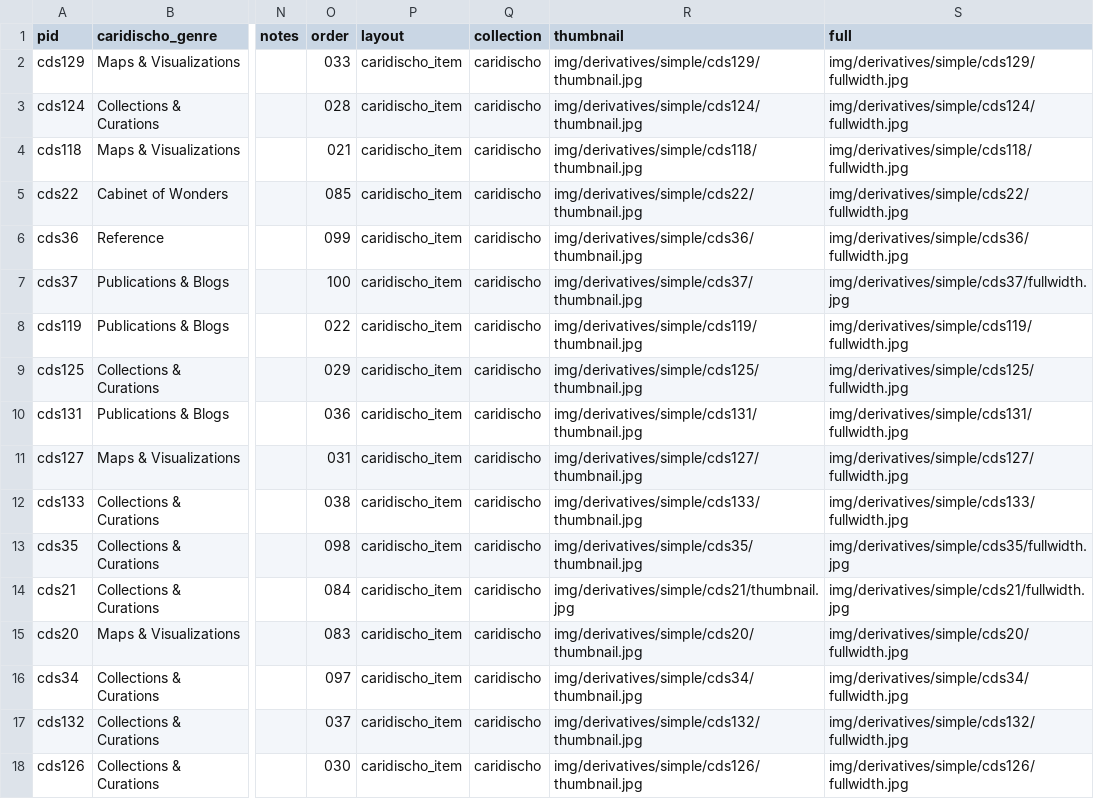
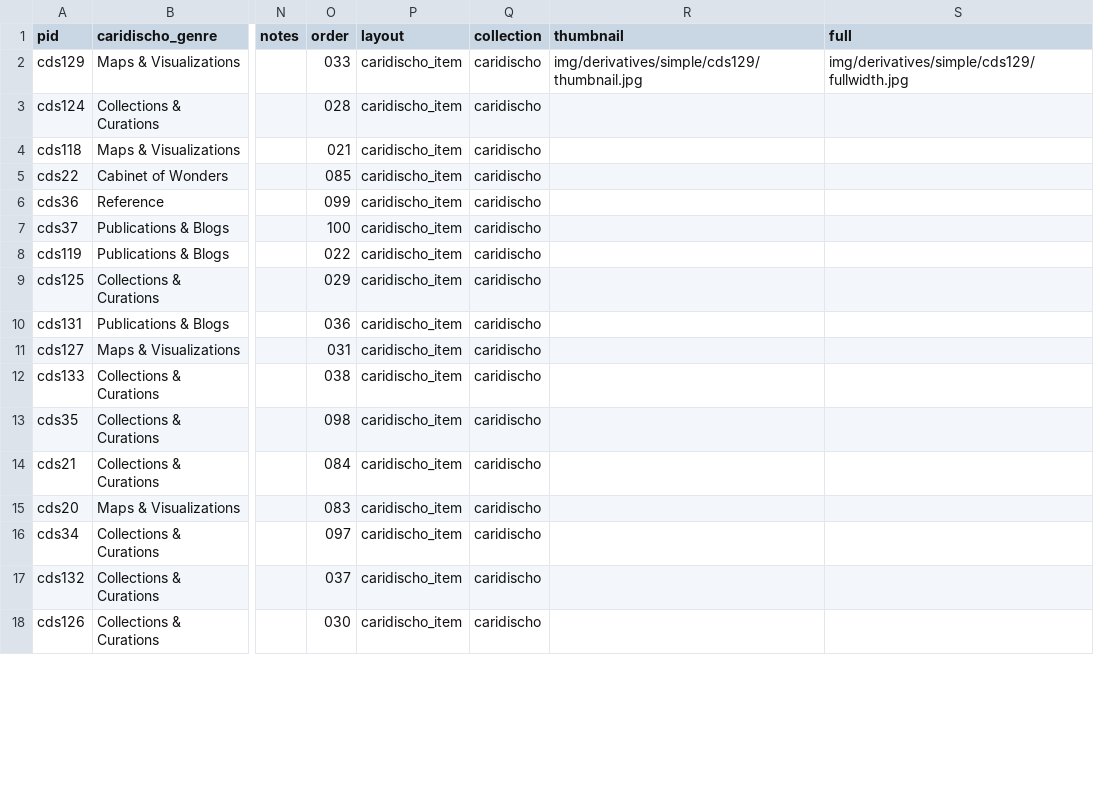
Before and after one commit to rutgersdh/caridischo, a CSV file: _data/caridischo.csv, drawn as a sheet; only a part is shown, gaps mark what is left out; the diff covers the shown part only; the diff names each change by its address in the sheet, - before the commit and + after, or states it on an @@ line.

```diff
--- a/_data/caridischo.csv
+++ b/_data/caridischo.csv
-R3 (thumbnail): img/derivatives/simple/cds124/thumbnail.jpg
+R3 (thumbnail): (empty)
-S3 (full): img/derivatives/simple/cds124/fullwidth.jpg
+S3 (full): (empty)
-R4 (thumbnail): img/derivatives/simple/cds118/thumbnail.jpg
+R4 (thumbnail): (empty)
-S4 (full): img/derivatives/simple/cds118/fullwidth.jpg
+S4 (full): (empty)
-R5 (thumbnail): img/derivatives/simple/cds22/thumbnail.jpg
+R5 (thumbnail): (empty)
-S5 (full): img/derivatives/simple/cds22/fullwidth.jpg
+S5 (full): (empty)
-R6 (thumbnail): img/derivatives/simple/cds36/thumbnail.jpg
+R6 (thumbnail): (empty)
-S6 (full): img/derivatives/simple/cds36/fullwidth.jpg
+S6 (full): (empty)
-R7 (thumbnail): img/derivatives/simple/cds37/thumbnail.jpg
+R7 (thumbnail): (empty)
-S7 (full): img/derivatives/simple/cds37/fullwidth.jpg
+S7 (full): (empty)
-R8 (thumbnail): img/derivatives/simple/cds119/thumbnail.jpg
+R8 (thumbnail): (empty)
-S8 (full): img/derivatives/simple/cds119/fullwidth.jpg
+S8 (full): (empty)
-R9 (thumbnail): img/derivatives/simple/cds125/thumbnail.jpg
+R9 (thumbnail): (empty)
-S9 (full): img/derivatives/simple/cds125/fullwidth.jpg
+S9 (full): (empty)
-R10 (thumbnail): img/derivatives/simple/cds131/thumbnail.jpg
+R10 (thumbnail): (empty)
-S10 (full): img/derivatives/simple/cds131/fullwidth.jpg
+S10 (full): (empty)
-R11 (thumbnail): img/derivatives/simple/cds127/thumbnail.jpg
+R11 (thumbnail): (empty)
-S11 (full): img/derivatives/simple/cds127/fullwidth.jpg
+S11 (full): (empty)
-R12 (thumbnail): img/derivatives/simple/cds133/thumbnail.jpg
+R12 (thumbnail): (empty)
-S12 (full): img/derivatives/simple/cds133/fullwidth.jpg
+S12 (full): (empty)
-R13 (thumbnail): img/derivatives/simple/cds35/thumbnail.jpg
+R13 (thumbnail): (empty)
-S13 (full): img/derivatives/simple/cds35/fullwidth.jpg
+S13 (full): (empty)
-R14 (thumbnail): img/derivatives/simple/cds21/thumbnail.jpg
+R14 (thumbnail): (empty)
-S14 (full): img/derivatives/simple/cds21/fullwidth.jpg
+S14 (full): (empty)
-R15 (thumbnail): img/derivatives/simple/cds20/thumbnail.jpg
+R15 (thumbnail): (empty)
-S15 (full): img/derivatives/simple/cds20/fullwidth.jpg
+S15 (full): (empty)
-R16 (thumbnail): img/derivatives/simple/cds34/thumbnail.jpg
+R16 (thumbnail): (empty)
-S16 (full): img/derivatives/simple/cds34/fullwidth.jpg
+S16 (full): (empty)
-R17 (thumbnail): img/derivatives/simple/cds132/thumbnail.jpg
+R17 (thumbnail): (empty)
-S17 (full): img/derivatives/simple/cds132/fullwidth.jpg
+S17 (full): (empty)
-R18 (thumbnail): img/derivatives/simple/cds126/thumbnail.jpg
+R18 (thumbnail): (empty)
-S18 (full): img/derivatives/simple/cds126/fullwidth.jpg
+S18 (full): (empty)
```
Also changed, not shown: 1 added row and 9 edited cells elsewhere in this file, 48 other files.
